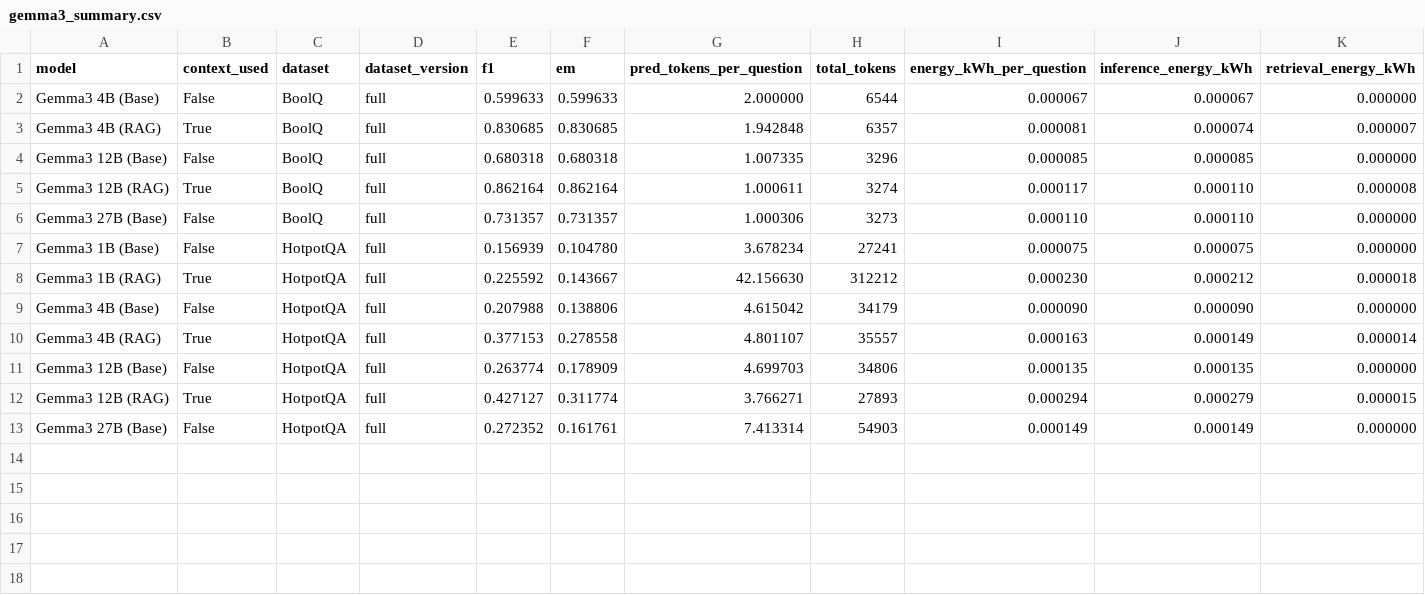
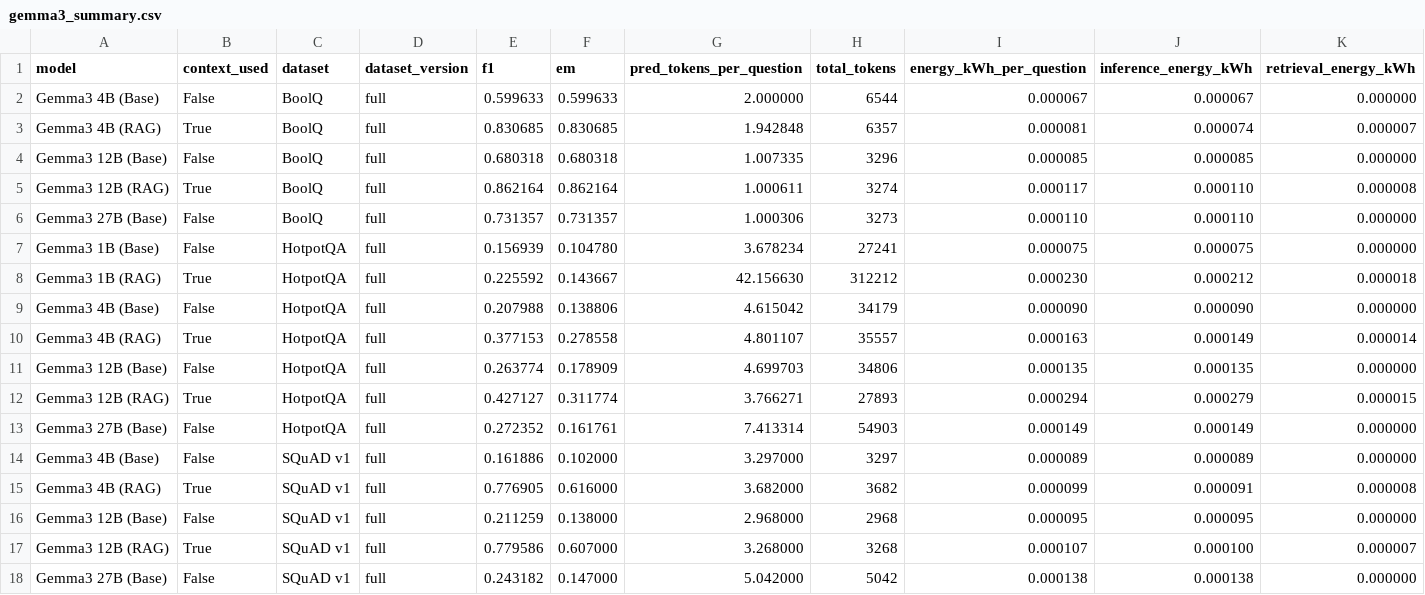
Before and after one commit to VeiledTee/LMPowerConsuption, a CSV file: results/gemma3_summary.csv, drawn as a sheet; only a part is shown; rows hold the shown columns only; the diff names each change by its address in the sheet, - before the commit and + after, or states it on an @@ line.

Commit message:
full squad runs gemma 3

```diff
--- a/results/gemma3_summary.csv
+++ b/results/gemma3_summary.csv
+row 14: Gemma3 4B (Base) | False | SQuAD v1 | full | 0.161886 | 0.102000 | 3.297000 | 3297 | 0.000089 | 0.000089 | 0.000000
+row 15: Gemma3 4B (RAG) | True | SQuAD v1 | full | 0.776905 | 0.616000 | 3.682000 | 3682 | 0.000099 | 0.000091 | 0.000008
+row 16: Gemma3 12B (Base) | False | SQuAD v1 | full | 0.211259 | 0.138000 | 2.968000 | 2968 | 0.000095 | 0.000095 | 0.000000
+row 17: Gemma3 12B (RAG) | True | SQuAD v1 | full | 0.779586 | 0.607000 | 3.268000 | 3268 | 0.000107 | 0.000100 | 0.000007
+row 18: Gemma3 27B (Base) | False | SQuAD v1 | full | 0.243182 | 0.147000 | 5.042000 | 5042 | 0.000138 | 0.000138 | 0.000000
```
Also changed, not shown: 5 other files.
